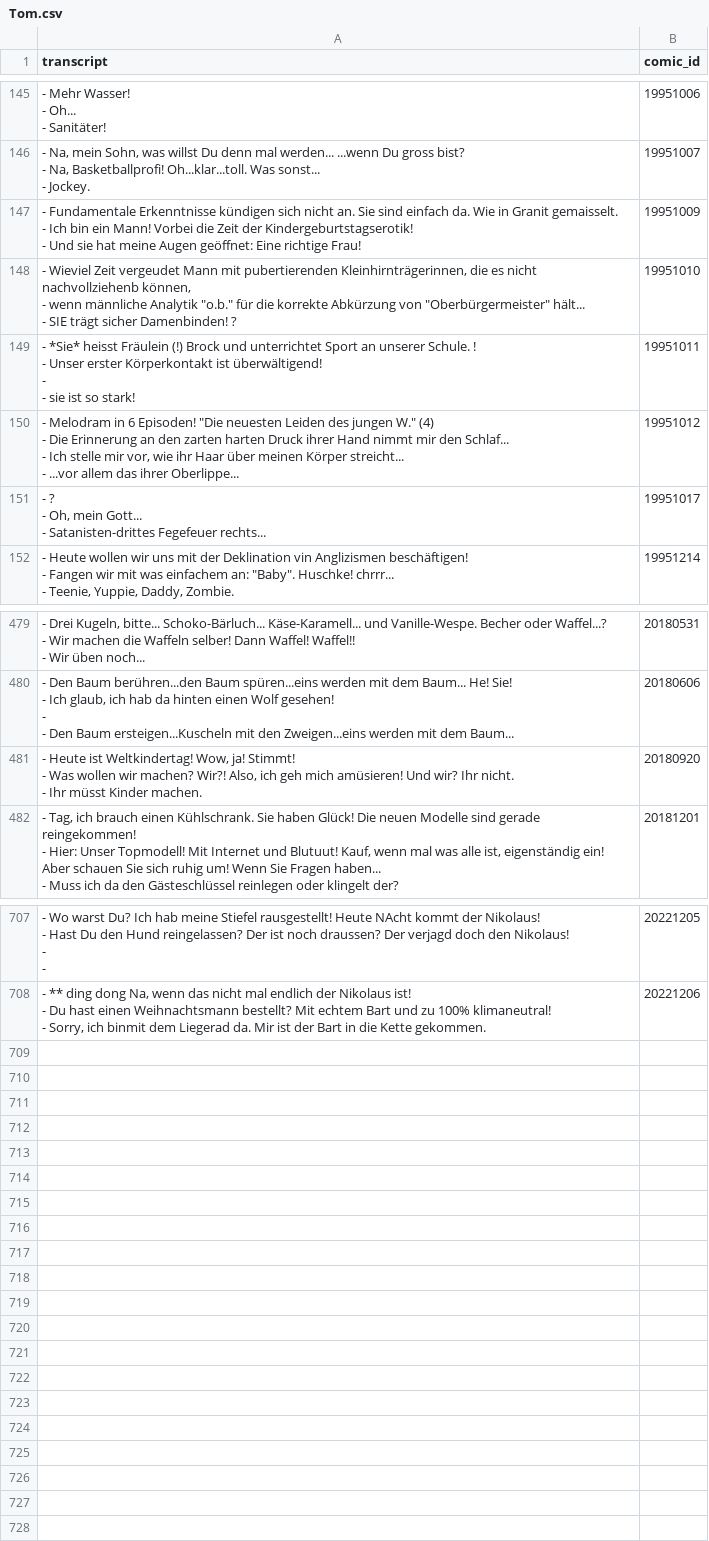
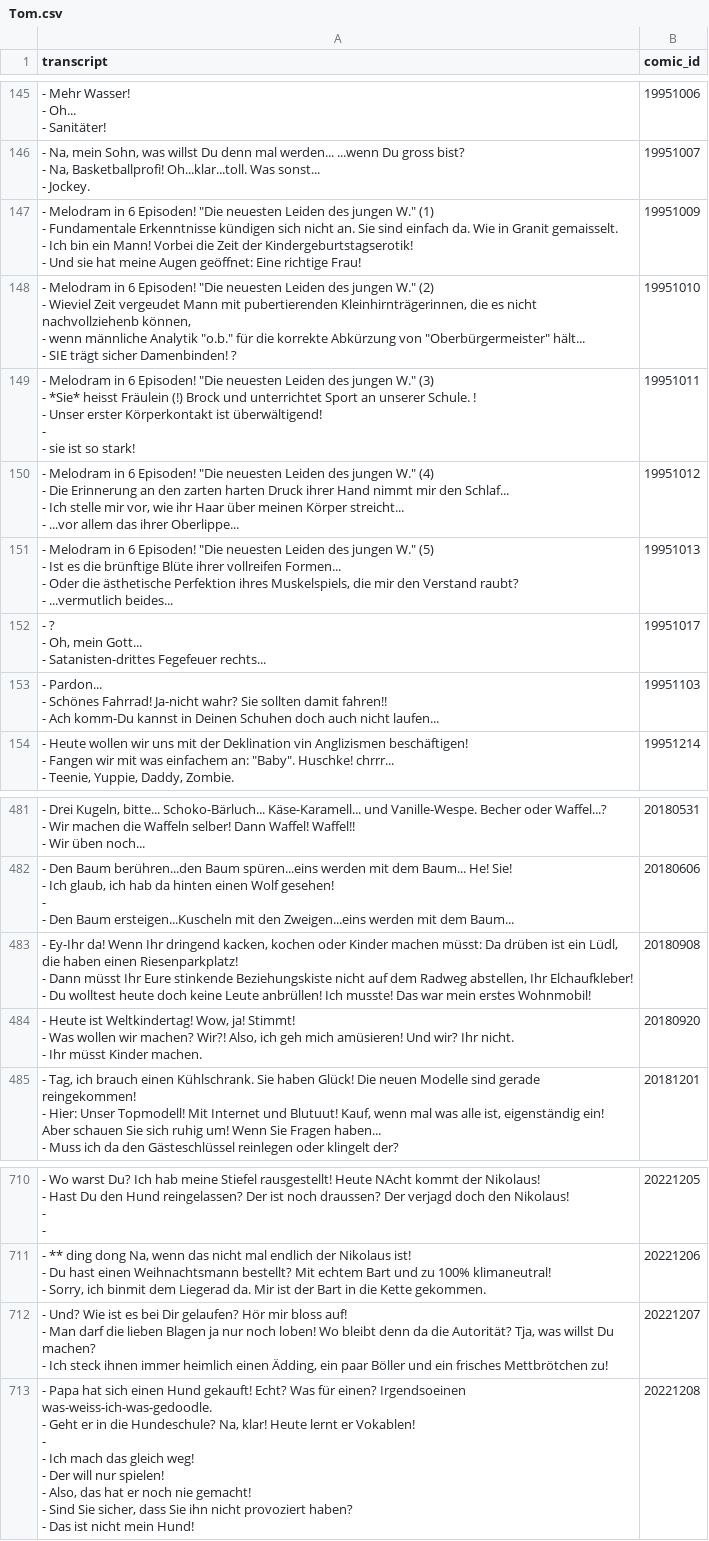
Before and after one commit to Dobby233Liu/garfield.csv, a CSV file: Tom.csv, drawn as a sheet; only a part is shown, gaps mark what is left out.

```diff
--- a/Tom.csv
+++ b/Tom.csv
@@ -449,12 +449,15 @@ transcript,comic_id
 - Jockey.",19951007
-"- Fundamentale Erkenntnisse kündigen sich nicht an. Sie sind einfach da. Wie in Granit gemaisselt.
-- Ich bin ein Mann! Vorbei die Zeit der Kindergeburtstagserotik!
-- Und sie hat meine Augen geöffnet: Eine richtige Frau!",19951009
-"- Wieviel Zeit vergeudet Mann mit pubertierenden Kleinhirnträgerinnen, die es nicht nachvollziehenb können,
-- wenn männliche Analytik ""o.b."" für die korrekte Abkürzung von ""Oberbürgermeister"" hält...
-- SIE trägt sicher Damenbinden! ?",19951010
-"- *Sie* heisst Fräulein (!) Brock und unterrichtet Sport an unserer Schule. !
-- Unser erster Körperkontakt ist überwältigend!
--
-- sie ist so stark!",19951011
+"- Melodram in 6 Episoden! ""Die neuesten Leiden des jungen W."" (1)
+- Fundamentale Erkenntnisse kündigen sich nicht an. Sie sind einfach da. Wie in Granit gemaisselt.
+- Ich bin ein Mann! Vorbei die Zeit der Kindergeburtstagserotik!
+- Und sie hat meine Augen geöffnet: Eine richtige Frau!",19951009
+"- Melodram in 6 Episoden! ""Die neuesten Leiden des jungen W."" (2)
+- Wieviel Zeit vergeudet Mann mit pubertierenden Kleinhirnträgerinnen, die es nicht nachvollziehenb können,
+- wenn männliche Analytik ""o.b."" für die korrekte Abkürzung von ""Oberbürgermeister"" hält...
+- SIE trägt sicher Damenbinden! ?",19951010
+"- Melodram in 6 Episoden! ""Die neuesten Leiden des jungen W."" (3)
+- *Sie* heisst Fräulein (!) Brock und unterrichtet Sport an unserer Schule. !
+- Unser erster Körperkontakt ist überwältigend!
+-
+- sie ist so stark!",19951011
 "- Melodram in 6 Episoden! ""Die neuesten Leiden des jungen W."" (4)
@@ -463,2 +466,6 @@ transcript,comic_id
 - ...vor allem das ihrer Oberlippe...",19951012
+"- Melodram in 6 Episoden! ""Die neuesten Leiden des jungen W."" (5)
+- Ist es die brünftige Blüte ihrer vollreifen Formen...
+- Oder die ästhetische Perfektion ihres Muskelspiels, die mir den Verstand raubt?
+- ...vermutlich beides...",19951013
 "- ?
@@ -466,2 +473,5 @@ transcript,comic_id
 - Satanisten-drittes Fegefeuer rechts...",19951017
+"- Pardon...
+- Schönes Fahrrad! Ja-nicht wahr? Sie sollten damit fahren!!
+- Ach komm-Du kannst in Deinen Schuhen doch auch nicht laufen...",19951103
 "- Heute wollen wir uns mit der Deklination vin Anglizismen beschäftigen!
@@ -1476,2 +1486,5 @@ transcript,comic_id
 - Den Baum ersteigen...Kuscheln mit den Zweigen...eins werden mit dem Baum...",20180606
+"- Ey-Ihr da! Wenn Ihr dringend kacken, kochen oder Kinder machen müsst: Da drüben ist ein Lüdl, die haben einen Riesenparkplatz!
+- Dann müsst Ihr Eure stinkende Beziehungskiste nicht auf dem Radweg abstellen, Ihr Elchaufkleber!
+- Du wolltest heute doch keine Leute anbrüllen! Ich musste! Das war mein erstes Wohnmobil!",20180908
 "- Heute ist Weltkindertag! Wow, ja! Stimmt!
@@ -2151 +2164,12 @@ transcript,comic_id
 - Sorry, ich binmit dem Liegerad da. Mir ist der Bart in die Kette gekommen.",20221206
+"- Und? Wie ist es bei Dir gelaufen? Hör mir bloss auf!
+- Man darf die lieben Blagen ja nur noch loben! Wo bleibt denn da die Autorität? Tja, was willst Du machen?
+- Ich steck ihnen immer heimlich einen Ädding, ein paar Böller und ein frisches Mettbrötchen zu!",20221207
+"- Papa hat sich einen Hund gekauft! Echt? Was für einen? Irgendsoeinen was-weiss-ich-was-gedoodle.
+- Geht er in die Hundeschule? Na, klar! Heute lernt er Vokablen!
+-
+- Ich mach das gleich weg!
+- Der will nur spielen!
+- Also, das hat er noch nie gemacht!
+- Sind Sie sicher, dass Sie ihn nicht provoziert haben?
+- Das ist nicht mein Hund!",20221208
```
Also changed, not shown: 14 other files.
